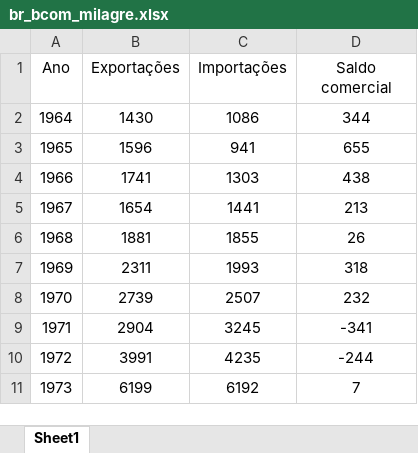
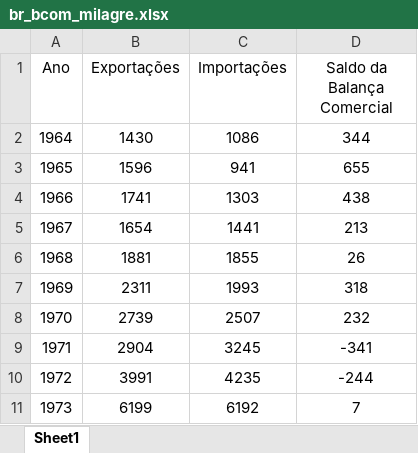
Before and after one commit to renatocol/economia_brasileira_II, an Excel workbook: slides/br_bcom_milagre.xlsx, sheet Sheet1, drawn as a sheet; values as stored, in another font and other column widths than the file's, no borders; the diff names each change by its address in the sheet, - before the commit and + after, or states it on an @@ line.

```diff
--- a/slides/br_bcom_milagre.xlsx (sheet Sheet1)
+++ b/slides/br_bcom_milagre.xlsx (sheet Sheet1)
-D1: Saldo comercial
+D1: Saldo da Balança Comercial
```
Also changed, not shown: slides/br_ind_milagre.xlsx, 12 other files.
